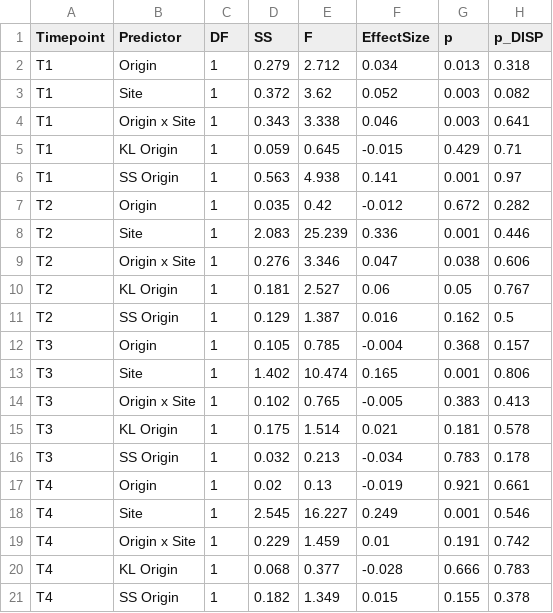
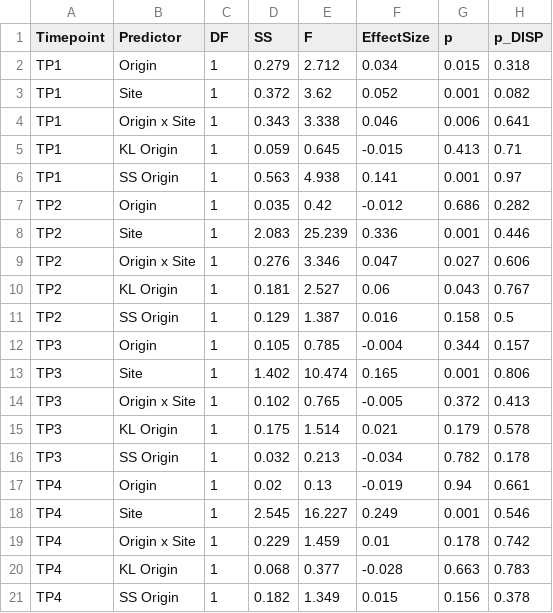
Before and after one commit to eelabfiu/Bonaire_memory, a CSV file: Tables/TableS3A_Physiology_PERM_Results.csv, drawn as a sheet.

```diff
--- a/Tables/TableS3A_Physiology_PERM_Results.csv
+++ b/Tables/TableS3A_Physiology_PERM_Results.csv
@@ -1,21 +1,21 @@
 "Timepoint","Predictor","DF","SS","F","EffectSize","p","p_DISP"
-"T1","Origin",1,0.279,2.712,0.034,0.013,0.318
-"T1","Site",1,0.372,3.62,0.052,0.003,0.082
-"T1","Origin x Site",1,0.343,3.338,0.046,0.003,0.641
-"T1","KL Origin",1,0.059,0.645,-0.015,0.429,0.71
-"T1","SS Origin",1,0.563,4.938,0.141,0.001,0.97
-"T2","Origin",1,0.035,0.42,-0.012,0.672,0.282
-"T2","Site",1,2.083,25.239,0.336,0.001,0.446
-"T2","Origin x Site",1,0.276,3.346,0.047,0.038,0.606
-"T2","KL Origin",1,0.181,2.527,0.06,0.05,0.767
-"T2","SS Origin",1,0.129,1.387,0.016,0.162,0.5
-"T3","Origin",1,0.105,0.785,-0.004,0.368,0.157
-"T3","Site",1,1.402,10.474,0.165,0.001,0.806
-"T3","Origin x Site",1,0.102,0.765,-0.005,0.383,0.413
-"T3","KL Origin",1,0.175,1.514,0.021,0.181,0.578
-"T3","SS Origin",1,0.032,0.213,-0.034,0.783,0.178
-"T4","Origin",1,0.02,0.13,-0.019,0.921,0.661
-"T4","Site",1,2.545,16.227,0.249,0.001,0.546
-"T4","Origin x Site",1,0.229,1.459,0.01,0.191,0.742
-"T4","KL Origin",1,0.068,0.377,-0.028,0.666,0.783
-"T4","SS Origin",1,0.182,1.349,0.015,0.155,0.378
+"TP1","Origin",1,0.279,2.712,0.034,0.015,0.318
+"TP1","Site",1,0.372,3.62,0.052,0.001,0.082
+"TP1","Origin x Site",1,0.343,3.338,0.046,0.006,0.641
+"TP1","KL Origin",1,0.059,0.645,-0.015,0.413,0.71
+"TP1","SS Origin",1,0.563,4.938,0.141,0.001,0.97
+"TP2","Origin",1,0.035,0.42,-0.012,0.686,0.282
+"TP2","Site",1,2.083,25.239,0.336,0.001,0.446
+"TP2","Origin x Site",1,0.276,3.346,0.047,0.027,0.606
+"TP2","KL Origin",1,0.181,2.527,0.06,0.043,0.767
+"TP2","SS Origin",1,0.129,1.387,0.016,0.158,0.5
+"TP3","Origin",1,0.105,0.785,-0.004,0.344,0.157
+"TP3","Site",1,1.402,10.474,0.165,0.001,0.806
+"TP3","Origin x Site",1,0.102,0.765,-0.005,0.372,0.413
+"TP3","KL Origin",1,0.175,1.514,0.021,0.179,0.578
+"TP3","SS Origin",1,0.032,0.213,-0.034,0.782,0.178
+"TP4","Origin",1,0.02,0.13,-0.019,0.94,0.661
+"TP4","Site",1,2.545,16.227,0.249,0.001,0.546
+"TP4","Origin x Site",1,0.229,1.459,0.01,0.178,0.742
+"TP4","KL Origin",1,0.068,0.377,-0.028,0.663,0.783
+"TP4","SS Origin",1,0.182,1.349,0.015,0.156,0.378
```
Also changed, not shown: Tables/TableS4_Physiology_LM_Results.csv, 5 other files.
